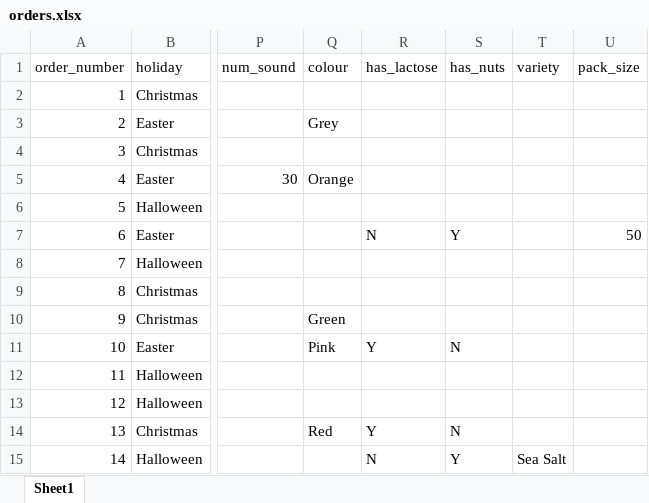
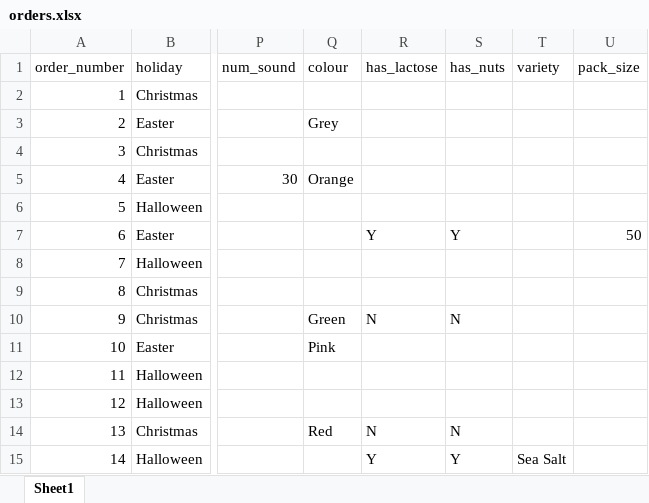
Before and after one commit to dchiu04/3522_Assignment2_A01043914_A00893016, an Excel workbook: Assignment 2/orders.xlsx, sheet Sheet1, drawn as a sheet; only a part is shown, gaps mark what is left out; values as stored, in another font and other column widths than the file's, no borders; the diff names each change by its address in the sheet, - before the commit and + after, or states it on an @@ line.

Commit message:
updated orders excel

```diff
--- a/Assignment 2/orders.xlsx (sheet Sheet1)
+++ b/Assignment 2/orders.xlsx (sheet Sheet1)
-R7 (has_lactose): N
+R7 (has_lactose): Y
-R10 (has_lactose): (empty)
+R10 (has_lactose): N
-S10 (has_nuts): (empty)
+S10 (has_nuts): N
-R11 (has_lactose): Y
+R11 (has_lactose): (empty)
-S11 (has_nuts): N
+S11 (has_nuts): (empty)
-R14 (has_lactose): Y
+R14 (has_lactose): N
-R15 (has_lactose): N
+R15 (has_lactose): Y
```
Also changed, not shown: 1 other file.
